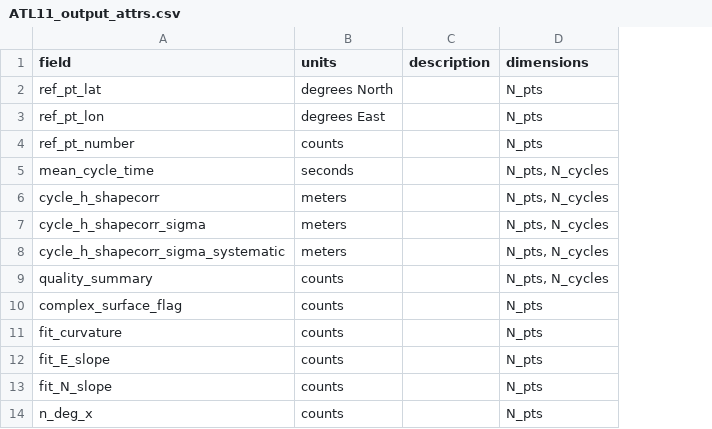
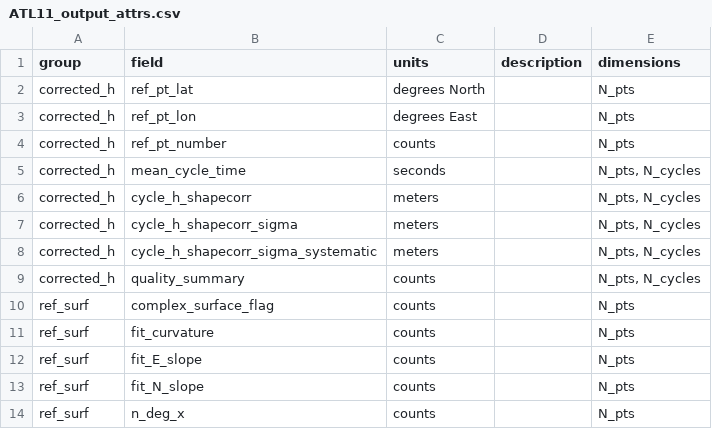
Before and after one commit to suzanne64/ATL11, a CSV file: ATL11_output_attrs.csv, drawn as a sheet; only a part is shown; the diff names each change by its address in the sheet, - before the commit and + after, or states it on an @@ line.

Commit message:
ATL11_output_attrs.csv : Added 'group' column

```diff
--- a/ATL11_output_attrs.csv
+++ b/ATL11_output_attrs.csv
+column A (group), rows 2-14: corrected_h | corrected_h | corrected_h | corrected_h | corrected_h | corrected_h | corrected_h | corrected_h | ref_surf | ref_surf | ref_surf | ref_surf | ref_surf
```
